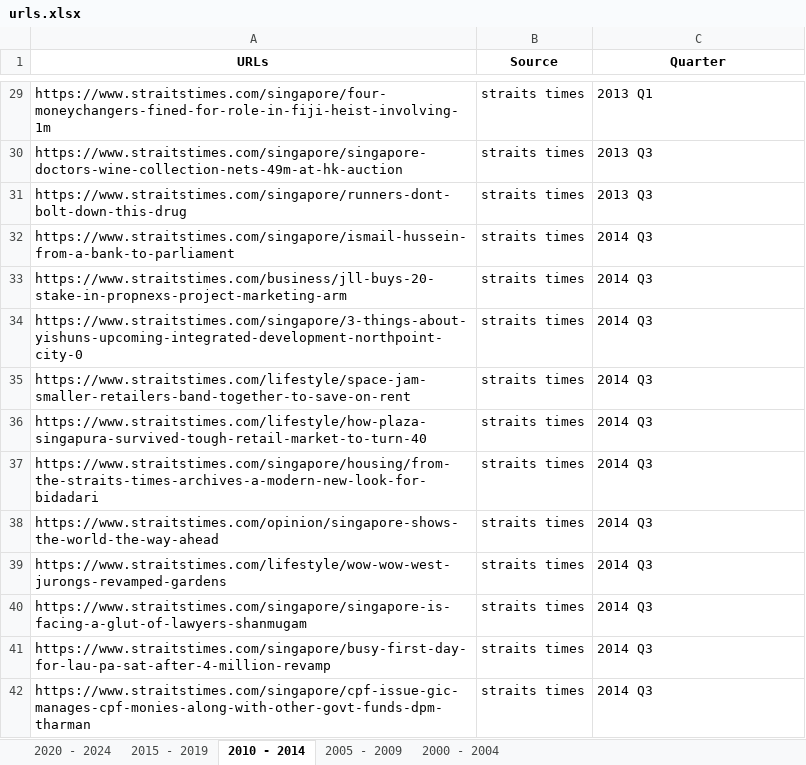
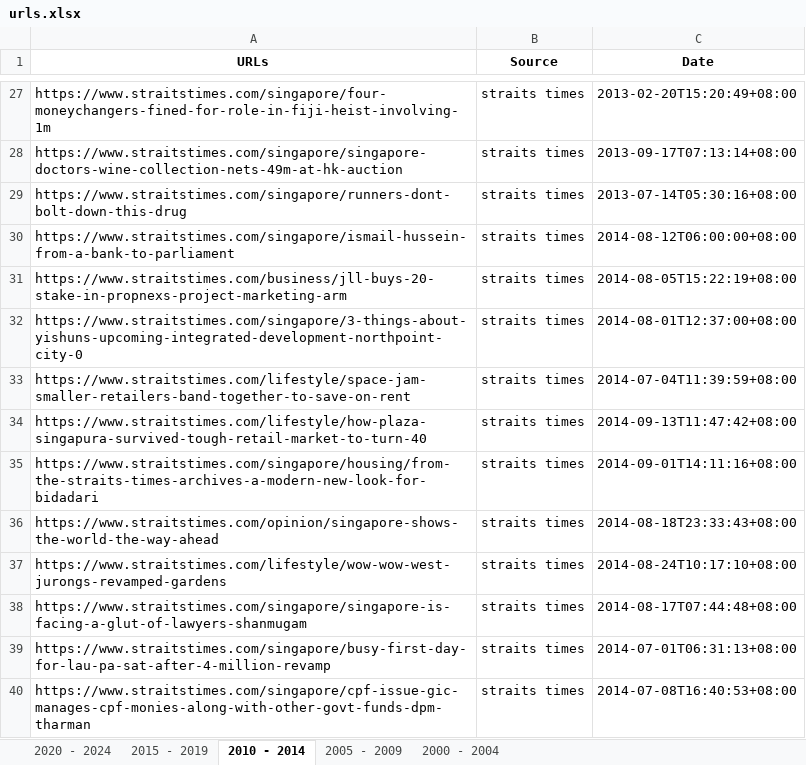
Before and after one commit to loowenwen/jtc-market-sentiments, an Excel workbook: urls.xlsx, sheet 2010 - 2014, drawn as a sheet; only a part is shown, gaps mark what is left out; values as stored, in another font and other column widths than the file's, no borders; addresses are those after the commit; the diff covers the shown part only; the diff names each change by its address in the sheet, - before the commit and + after, or states it on an @@ line.

Commit message:
removed date not found

```diff
--- a/urls.xlsx (sheet 2010 - 2014)
+++ b/urls.xlsx (sheet 2010 - 2014)
-C1: Quarter
+C1: Date
-C27 (Date): 2013 Q1
+C27 (Date): 2013-02-20T15:20:49+08:00
-C28 (Date): 2013 Q3
+C28 (Date): 2013-09-17T07:13:14+08:00
-C29 (Date): 2013 Q3
+C29 (Date): 2013-07-14T05:30:16+08:00
-C30 (Date): 2014 Q3
+C30 (Date): 2014-08-12T06:00:00+08:00
-C31 (Date): 2014 Q3
+C31 (Date): 2014-08-05T15:22:19+08:00
-C32 (Date): 2014 Q3
+C32 (Date): 2014-08-01T12:37:00+08:00
-C33 (Date): 2014 Q3
+C33 (Date): 2014-07-04T11:39:59+08:00
-C34 (Date): 2014 Q3
+C34 (Date): 2014-09-13T11:47:42+08:00
-C35 (Date): 2014 Q3
+C35 (Date): 2014-09-01T14:11:16+08:00
-C36 (Date): 2014 Q3
+C36 (Date): 2014-08-18T23:33:43+08:00
-C37 (Date): 2014 Q3
+C37 (Date): 2014-08-24T10:17:10+08:00
-C38 (Date): 2014 Q3
+C38 (Date): 2014-08-17T07:44:48+08:00
-C39 (Date): 2014 Q3
+C39 (Date): 2014-07-01T06:31:13+08:00
-C40 (Date): 2014 Q3
+C40 (Date): 2014-07-08T16:40:53+08:00
```
Also changed, not shown: 6 removed rows and 66 edited cells elsewhere in this sheet, sheet 2020 - 2024, sheet 2015 - 2019, 1 other file.
